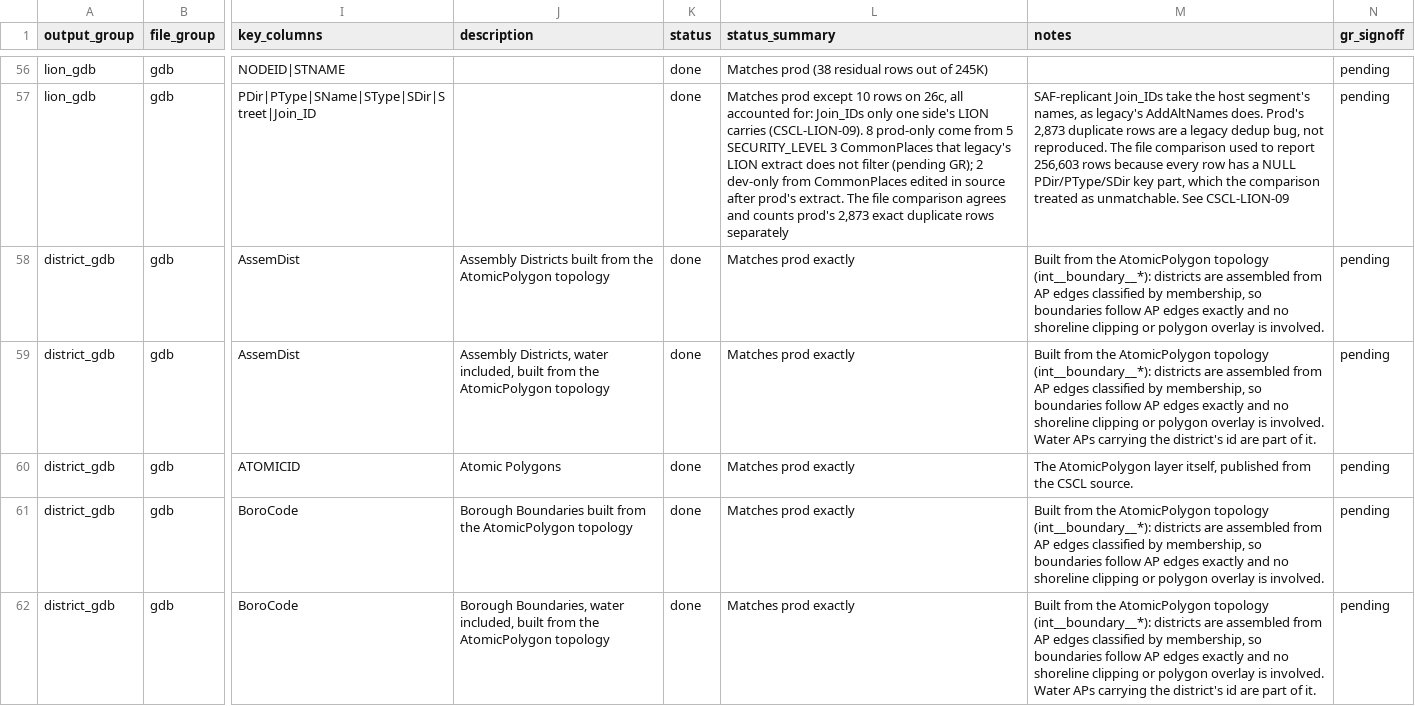
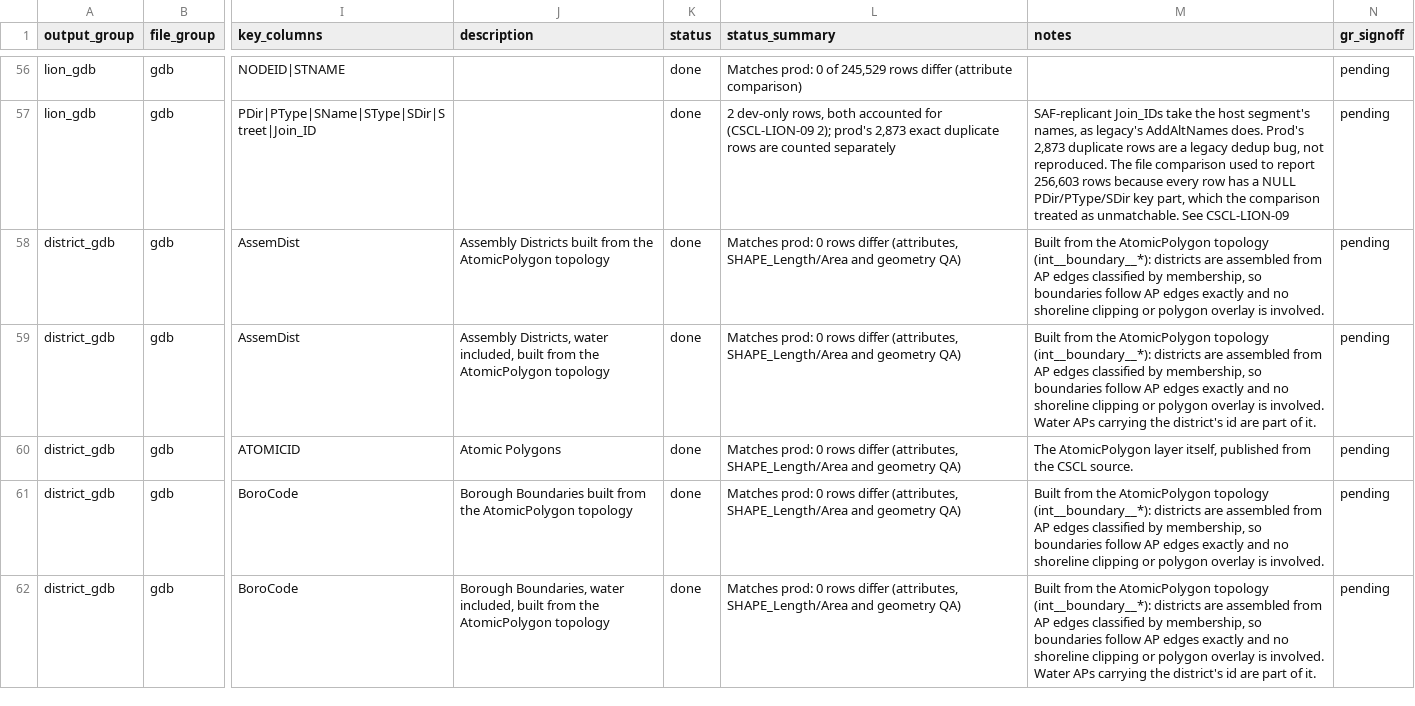
Before and after one commit to NYCPlanning/data-engineering, a CSV file: products/cscl/seeds/lion_outputs.csv, drawn as a sheet; only a part is shown, gaps mark what is left out; the diff covers the shown part only; the diff names each change by its address in the sheet, - before the commit and + after, or states it on an @@ line.

Commit message:
CSCL lion_outputs: refresh status summaries from the 2026-11-02 build (#2898)
Every status_summary now states what build 41551149119 (main 6237ba17, 26c)
shows against prod: record counts, known-difference ids, and record order.
The LION gdb lion layer's split comes from running qa__diffs_gdb_lion on the
same commit (CI leaves it off). Stale notes updated for the LION .dat files,
the LDF and the lion layer.

```diff
--- a/products/cscl/seeds/lion_outputs.csv
+++ b/products/cscl/seeds/lion_outputs.csv
-L56 (status_summary): Matches prod (38 residual rows out of 245K)
+L56 (status_summary): Matches prod: 0 of 245,529 rows differ (attribute comparison)
-L57 (status_summary): Matches prod except 10 rows on 26c, all accounted for: Join_IDs only one side's LION carries (CSCL-LION-09). 8 prod-only come from 5 SECURITY_LEVEL 3 CommonPlaces that legacy's LION extract does not filter (pending GR); 2 dev-only from CommonPlaces edited in source after prod's extract. The file comparison agrees and counts prod's 2,873 exact duplicate rows separately
+L57 (status_summary): 2 dev-only rows, both accounted for (CSCL-LION-09 2); prod's 2,873 exact duplicate rows are counted separately
-L58:L62 (status_summary): Matches prod exactly
+L58:L62 (status_summary): Matches prod: 0 rows differ (attributes, SHAPE_Length/Area and geometry QA)
```
Also changed, not shown: 98 edited cells elsewhere in this file.
